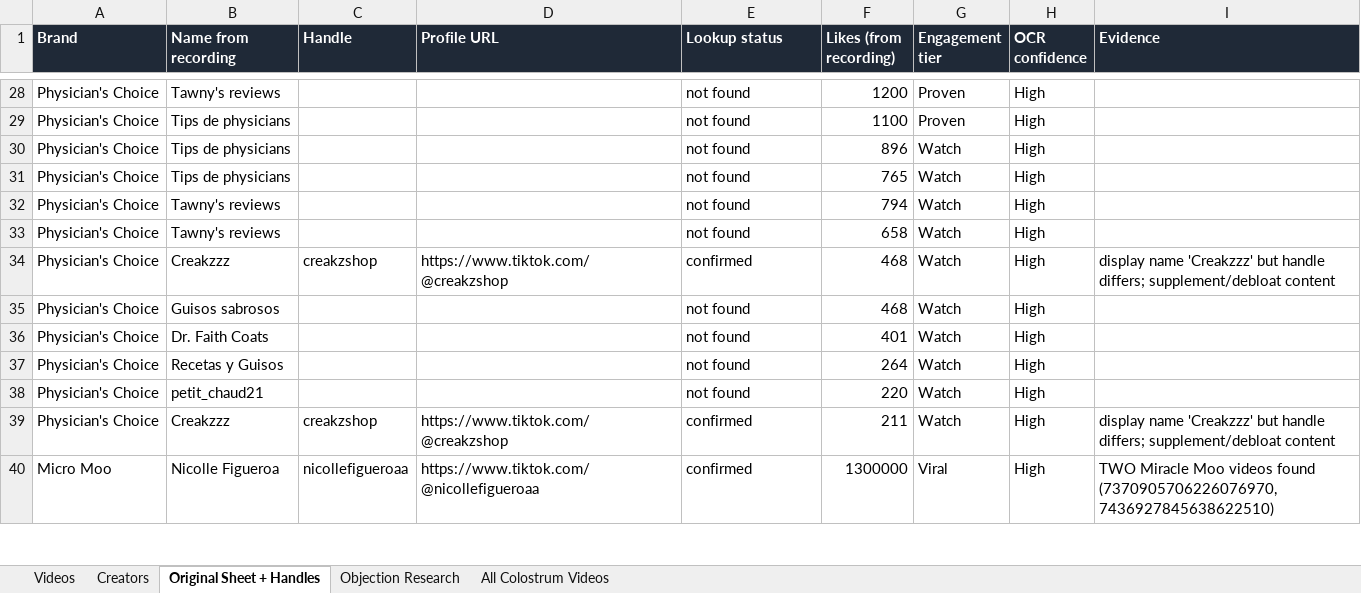
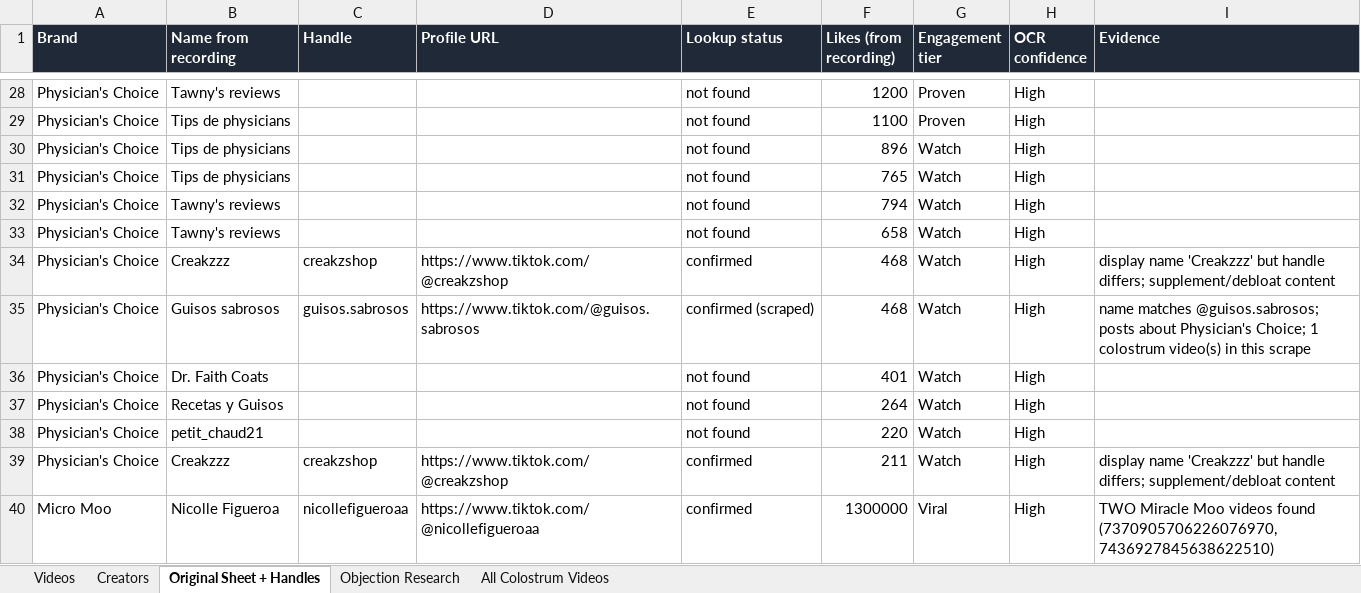
Before and after one commit to adamfolqs/Repo, an Excel workbook: data/output/colostrum_creator_list.xlsx, sheet Original Sheet + Handles, drawn as a sheet; only a part is shown, gaps mark what is left out; values as stored, in another font and other column widths than the file's, no borders; the diff names each change by its address in the sheet, - before the commit and + after, or states it on an @@ line.

```diff
--- a/data/output/colostrum_creator_list.xlsx (sheet Original Sheet + Handles)
+++ b/data/output/colostrum_creator_list.xlsx (sheet Original Sheet + Handles)
-C35 (Handle): (empty)
+C35 (Handle): guisos.sabrosos
-D35 (Profile URL): (empty)
+D35 (Profile URL): https://www.tiktok.com/@guisos.sabrosos
-E35 (Lookup status): not found
+E35 (Lookup status): confirmed (scraped)
-I35 (Evidence): (empty)
+I35 (Evidence): name matches @guisos.sabrosos; posts about Physician's Choice; 1 colostrum video(s) in this scrape
```
Also changed, not shown: sheet All Colostrum Videos, sheet Creators, sheet Videos, sheet Objection Research, 4 other files.
